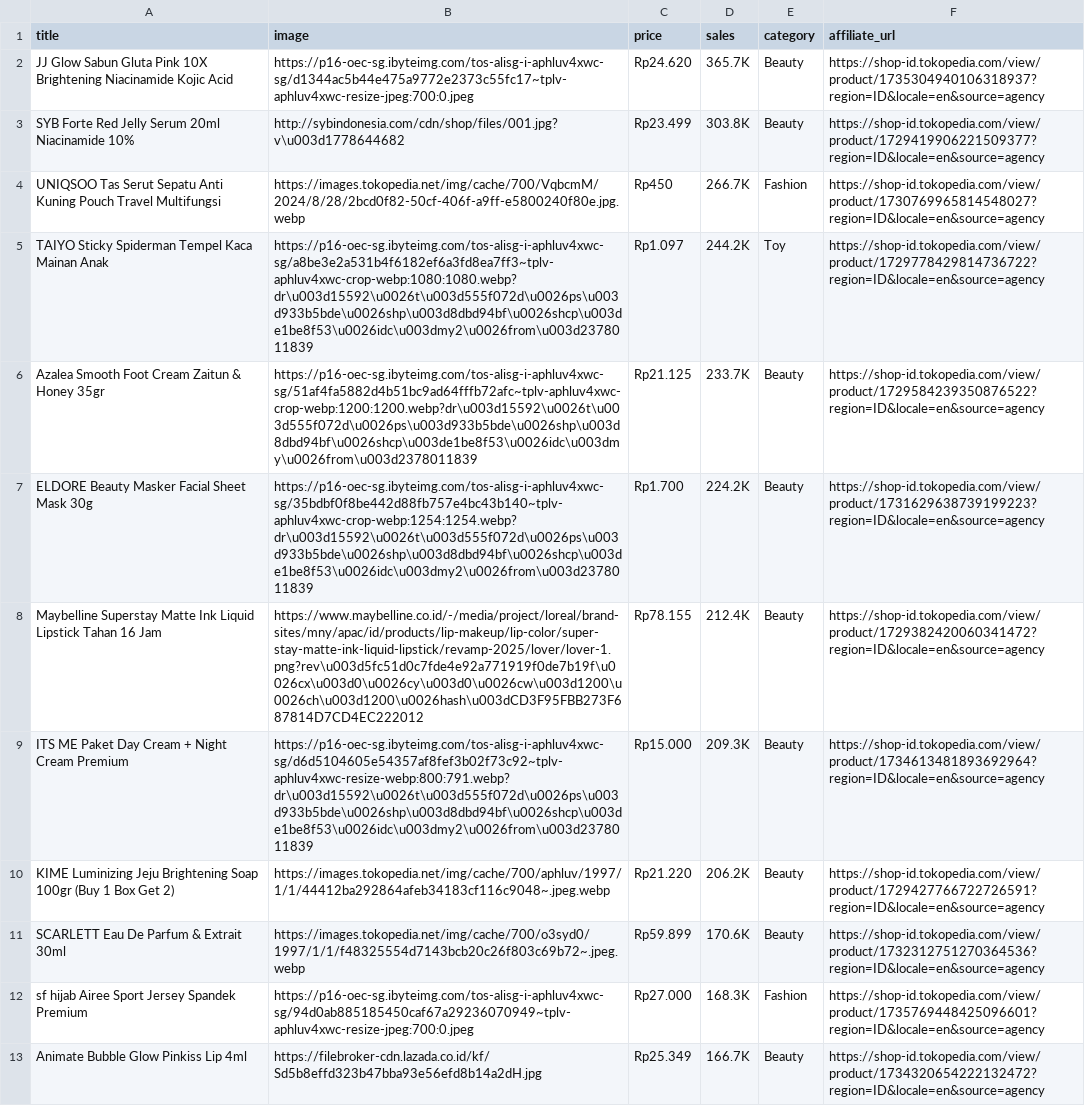
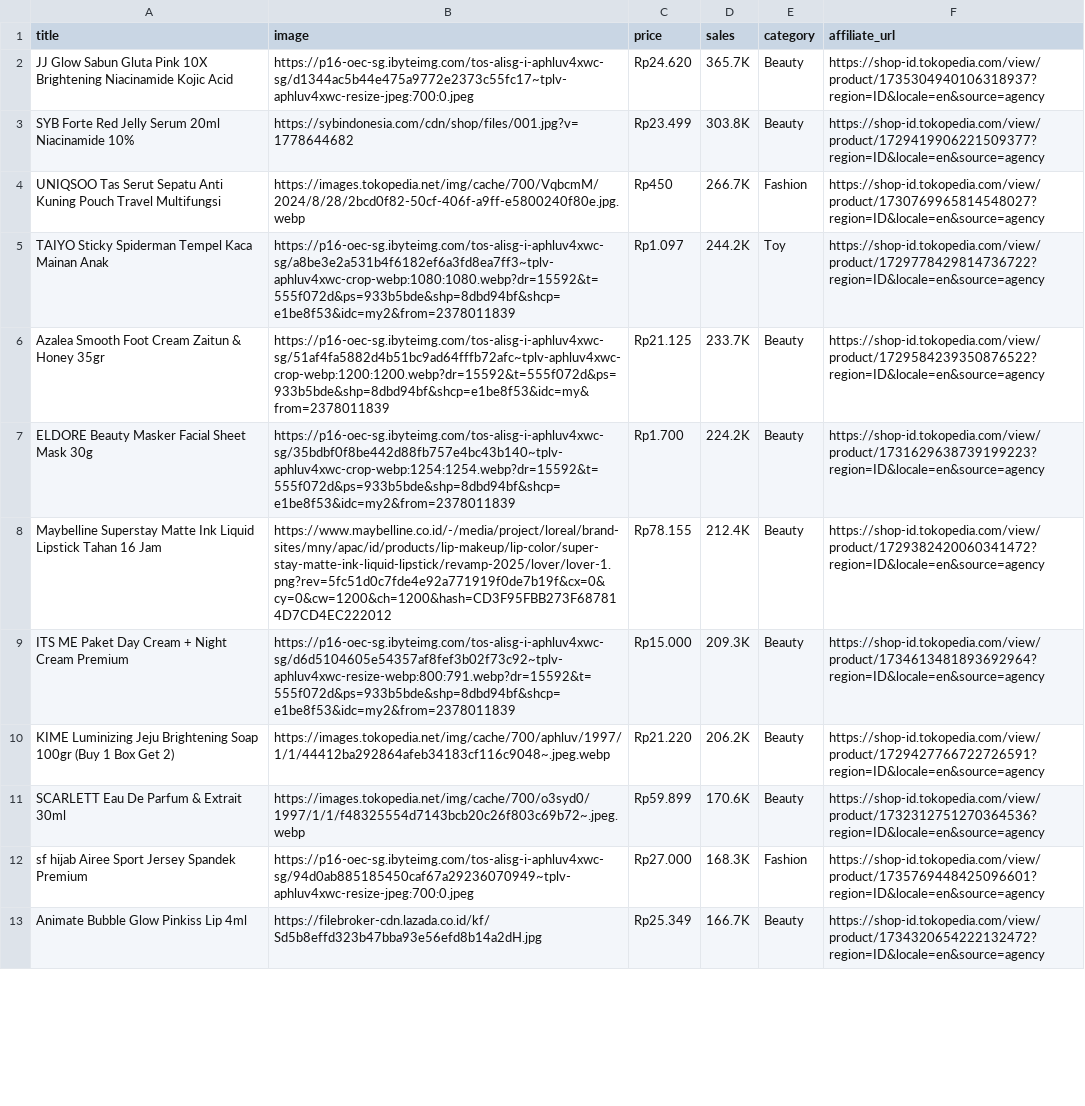
Before and after one commit to junuee-ctrl/lagitren, a CSV file: collector/products.csv, drawn as a sheet; only a part is shown; the diff covers the shown part only.

Commit message:
produk: pulihkan escape \u003d/\u0026 di URL gambar + paksa https; gimg_run bersihkan di sumber

```diff
--- a/collector/products.csv
+++ b/collector/products.csv
@@ -2,9 +2,9 @@ title,image,price,sales,category,affiliate_url
 JJ Glow Sabun Gluta Pink 10X Brightening Niacinamide Kojic Acid,https://p16-oec-sg.ibyteimg.com/tos-alisg-i-aphluv4xwc-sg/d1344ac5b44e475a9772e2373c55fc17~tplv-aphluv4xwc-resize-jpeg:700:0.jpeg,Rp24.620,365.7K,Beauty,https://shop-id.tokopedia.com/view/product/1735304940106318937?region=ID&locale=en&source=agency
-SYB Forte Red Jelly Serum 20ml Niacinamide 10%,http://sybindonesia.com/cdn/shop/files/001.jpg?v\u003d1778644682,Rp23.499,303.8K,Beauty,https://shop-id.tokopedia.com/view/product/1729419906221509377?region=ID&locale=en&source=agency
+SYB Forte Red Jelly Serum 20ml Niacinamide 10%,https://sybindonesia.com/cdn/shop/files/001.jpg?v=1778644682,Rp23.499,303.8K,Beauty,https://shop-id.tokopedia.com/view/product/1729419906221509377?region=ID&locale=en&source=agency
 UNIQSOO Tas Serut Sepatu Anti Kuning Pouch Travel Multifungsi,https://images.tokopedia.net/img/cache/700/VqbcmM/2024/8/28/2bcd0f82-50cf-406f-a9ff-e5800240f80e.jpg.webp,Rp450,266.7K,Fashion,https://shop-id.tokopedia.com/view/product/1730769965814548027?region=ID&locale=en&source=agency
-TAIYO Sticky Spiderman Tempel Kaca Mainan Anak,https://p16-oec-sg.ibyteimg.com/tos-alisg-i-aphluv4xwc-sg/a8be3e2a531b4f6182ef6a3fd8ea7ff3~tplv-aphluv4xwc-crop-webp:1080:1080.webp?dr\u003d15592\u0026t\u003d555f072d\u0026ps\u003d933b5bde\u0026shp\u003d8dbd94bf\u0026shcp\u003de1be8f53\u0026idc\u003dmy2\u0026from\u003d2378011839,Rp1.097,244.2K,Toy,https://shop-id.tokopedia.com/view/product/1729778429814736722?region=ID&locale=en&source=agency
-Azalea Smooth Foot Cream Zaitun & Honey 35gr,https://p16-oec-sg.ibyteimg.com/tos-alisg-i-aphluv4xwc-sg/51af4fa5882d4b51bc9ad64fffb72afc~tplv-aphluv4xwc-crop-webp:1200:1200.webp?dr\u003d15592\u0026t\u003d555f072d\u0026ps\u003d933b5bde\u0026shp\u003d8dbd94bf\u0026shcp\u003de1be8f53\u0026idc\u003dmy\u0026from\u003d2378011839,Rp21.125,233.7K,Beauty,https://shop-id.tokopedia.com/view/product/1729584239350876522?region=ID&locale=en&source=agency
-ELDORE Beauty Masker Facial Sheet Mask 30g,https://p16-oec-sg.ibyteimg.com/tos-alisg-i-aphluv4xwc-sg/35bdbf0f8be442d88fb757e4bc43b140~tplv-aphluv4xwc-crop-webp:1254:1254.webp?dr\u003d15592\u0026t\u003d555f072d\u0026ps\u003d933b5bde\u0026shp\u003d8dbd94bf\u0026shcp\u003de1be8f53\u0026idc\u003dmy2\u0026from\u003d2378011839,Rp1.700,224.2K,Beauty,https://shop-id.tokopedia.com/view/product/1731629638739199223?region=ID&locale=en&source=agency
-Maybelline Superstay Matte Ink Liquid Lipstick Tahan 16 Jam,https://www.maybelline.co.id/-/media/project/loreal/brand-sites/mny/apac/id/products/lip-makeup/lip-color/super-stay-matte-ink-liquid-lipstick/revamp-2025/lover/lover-1.png?rev\u003d5fc51d0c7fde4e92a771919f0de7b19f\u0026cx\u003d0\u0026cy\u003d0\u0026cw\u003d1200\u0026ch\u003d1200\u0026hash\u003dCD3F95FBB273F687814D7CD4EC222012,Rp78.155,212.4K,Beauty,https://shop-id.tokopedia.com/view/product/1729382420060341472?region=ID&locale=en&source=agency
-ITS ME Paket Day Cream + Night Cream Premium,https://p16-oec-sg.ibyteimg.com/tos-alisg-i-aphluv4xwc-sg/d6d5104605e54357af8fef3b02f73c92~tplv-aphluv4xwc-resize-webp:800:791.webp?dr\u003d15592\u0026t\u003d555f072d\u0026ps\u003d933b5bde\u0026shp\u003d8dbd94bf\u0026shcp\u003de1be8f53\u0026idc\u003dmy2\u0026from\u003d2378011839,Rp15.000,209.3K,Beauty,https://shop-id.tokopedia.com/view/product/1734613481893692964?region=ID&locale=en&source=agency
+TAIYO Sticky Spiderman Tempel Kaca Mainan Anak,https://p16-oec-sg.ibyteimg.com/tos-alisg-i-aphluv4xwc-sg/a8be3e2a531b4f6182ef6a3fd8ea7ff3~tplv-aphluv4xwc-crop-webp:1080:1080.webp?dr=15592&t=555f072d&ps=933b5bde&shp=8dbd94bf&shcp=e1be8f53&idc=my2&from=2378011839,Rp1.097,244.2K,Toy,https://shop-id.tokopedia.com/view/product/1729778429814736722?region=ID&locale=en&source=agency
+Azalea Smooth Foot Cream Zaitun & Honey 35gr,https://p16-oec-sg.ibyteimg.com/tos-alisg-i-aphluv4xwc-sg/51af4fa5882d4b51bc9ad64fffb72afc~tplv-aphluv4xwc-crop-webp:1200:1200.webp?dr=15592&t=555f072d&ps=933b5bde&shp=8dbd94bf&shcp=e1be8f53&idc=my&from=2378011839,Rp21.125,233.7K,Beauty,https://shop-id.tokopedia.com/view/product/1729584239350876522?region=ID&locale=en&source=agency
+ELDORE Beauty Masker Facial Sheet Mask 30g,https://p16-oec-sg.ibyteimg.com/tos-alisg-i-aphluv4xwc-sg/35bdbf0f8be442d88fb757e4bc43b140~tplv-aphluv4xwc-crop-webp:1254:1254.webp?dr=15592&t=555f072d&ps=933b5bde&shp=8dbd94bf&shcp=e1be8f53&idc=my2&from=2378011839,Rp1.700,224.2K,Beauty,https://shop-id.tokopedia.com/view/product/1731629638739199223?region=ID&locale=en&source=agency
+Maybelline Superstay Matte Ink Liquid Lipstick Tahan 16 Jam,https://www.maybelline.co.id/-/media/project/loreal/brand-sites/mny/apac/id/products/lip-makeup/lip-color/super-stay-matte-ink-liquid-lipstick/revamp-2025/lover/lover-1.png?rev=5fc51d0c7fde4e92a771919f0de7b19f&cx=0&cy=0&cw=1200&ch=1200&hash=CD3F95FBB273F687814D7CD4EC222012,Rp78.155,212.4K,Beauty,https://shop-id.tokopedia.com/view/product/1729382420060341472?region=ID&locale=en&source=agency
+ITS ME Paket Day Cream + Night Cream Premium,https://p16-oec-sg.ibyteimg.com/tos-alisg-i-aphluv4xwc-sg/d6d5104605e54357af8fef3b02f73c92~tplv-aphluv4xwc-resize-webp:800:791.webp?dr=15592&t=555f072d&ps=933b5bde&shp=8dbd94bf&shcp=e1be8f53&idc=my2&from=2378011839,Rp15.000,209.3K,Beauty,https://shop-id.tokopedia.com/view/product/1734613481893692964?region=ID&locale=en&source=agency
 KIME Luminizing Jeju Brightening Soap 100gr (Buy 1 Box Get 2),https://images.tokopedia.net/img/cache/700/aphluv/1997/1/1/44412ba292864afeb34183cf116c9048~.jpeg.webp,Rp21.220,206.2K,Beauty,https://shop-id.tokopedia.com/view/product/1729427766722726591?region=ID&locale=en&source=agency
```
Also changed, not shown: 4 edited cells elsewhere in this file, 1 other file.
